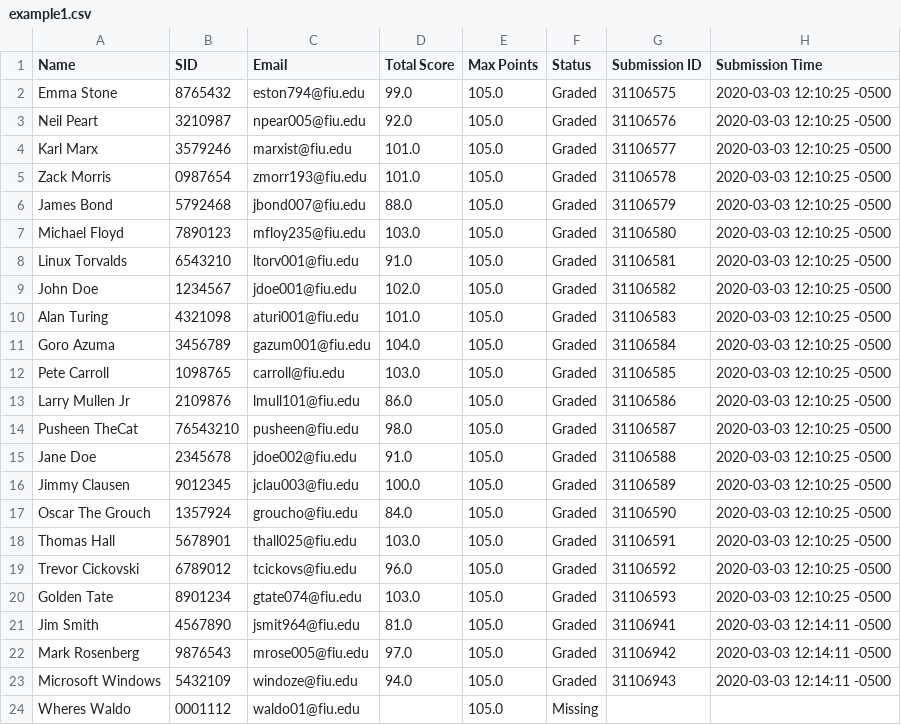
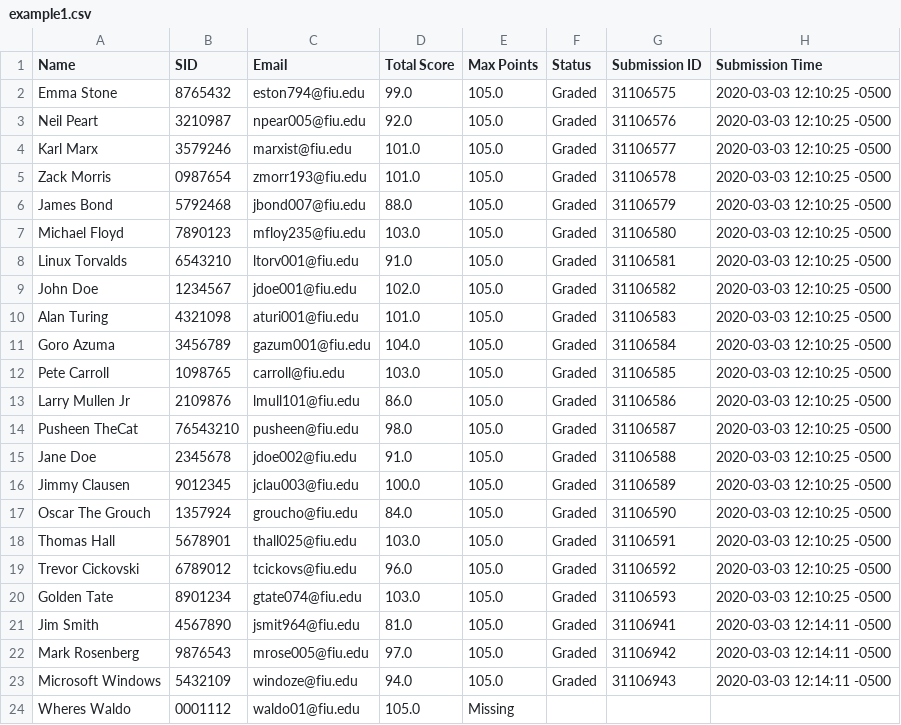
Before and after one commit to movingpictures83/LMSStar, a CSV file: Gradescope/example/example1.csv, drawn as a sheet; only a part is shown; the diff names each change by its address in the sheet, - before the commit and + after, or states it on an @@ line.

Commit message:
Added script to convert gradescope to canvas, also added example file to test on and output file

```diff
--- a/Gradescope/example/example1.csv
+++ b/Gradescope/example/example1.csv
-D24 (Total Score): (empty)
+D24 (Total Score): 105.0
-E24 (Max Points): 105.0
+E24 (Max Points): Missing
-F24 (Status): Missing
+F24 (Status): (empty)
```
Also changed, not shown: 2 other files.
